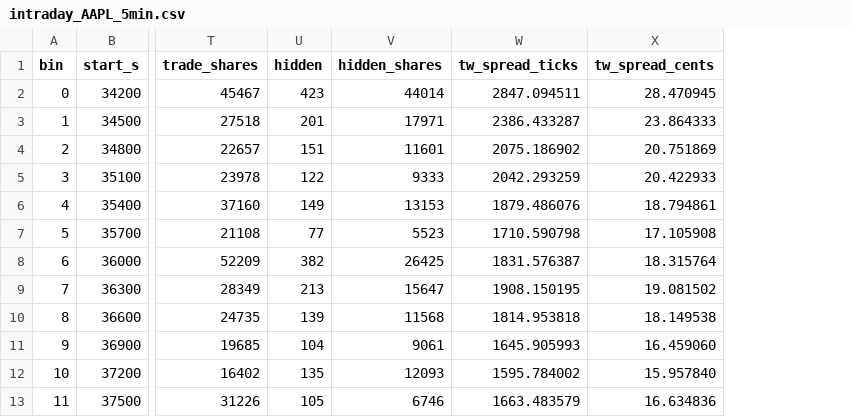
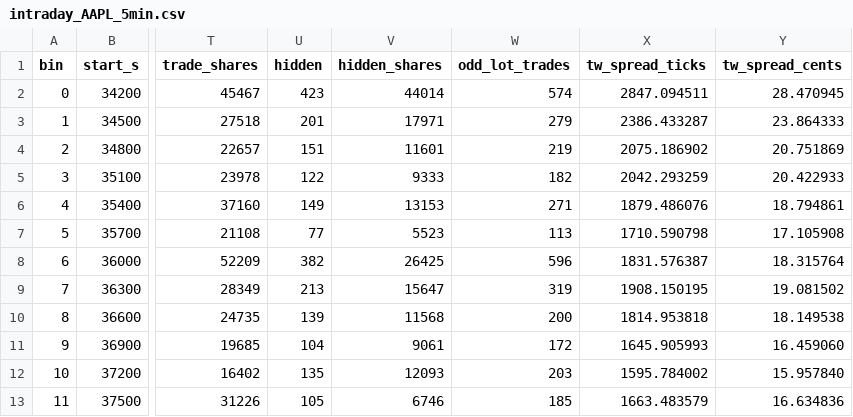
Before and after one commit to dyjaden/limit-order-book, a CSV file: results/intraday_AAPL_5min.csv, drawn as a sheet; only a part is shown, gaps mark what is left out; the diff names each change by its address in the sheet, - before the commit and + after, or states it on an @@ line.

```diff
--- a/results/intraday_AAPL_5min.csv
+++ b/results/intraday_AAPL_5min.csv
+column W (odd_lot_trades), rows 2-13: 574 | 279 | 219 | 182 | 271 | 113 | 596 | 319 | 200 | 172 | 203 | 185
```
Also changed, not shown: 8 other files.
